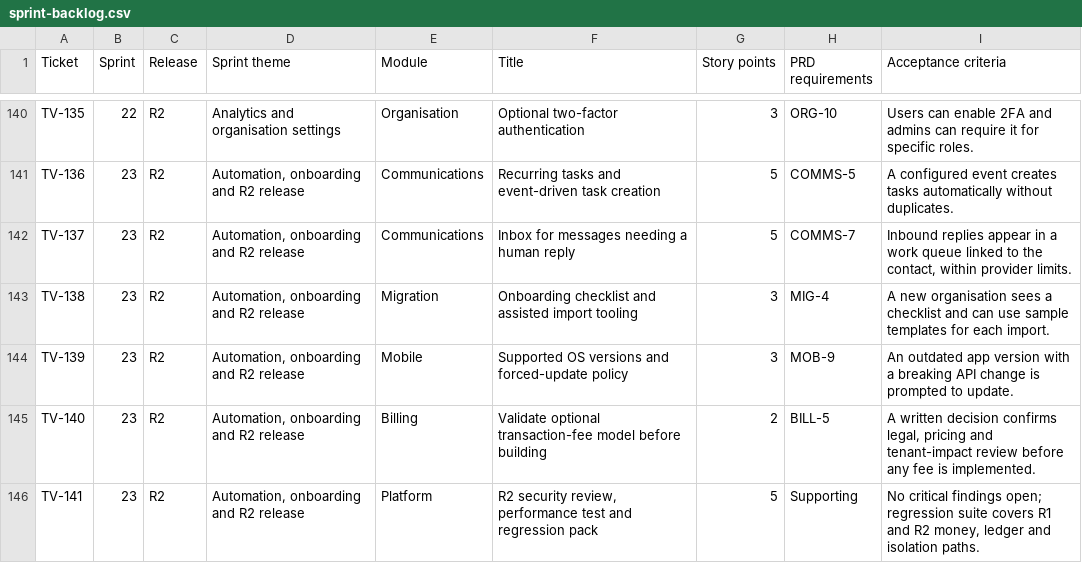
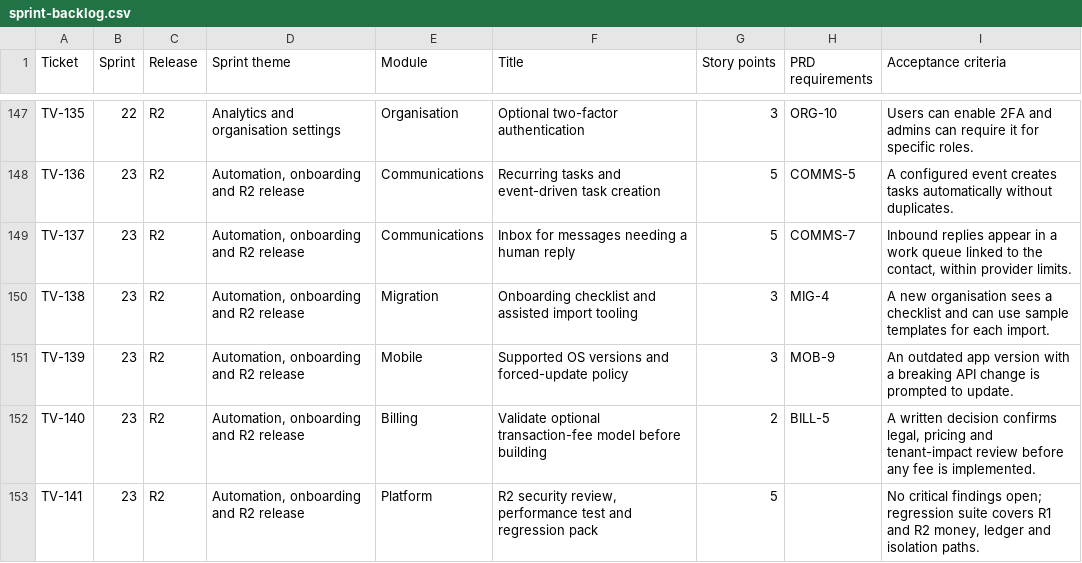
Before and after one commit to SolomonOjigbo/tenaville-core, a CSV file: docs/requirements/sprint-backlog.csv, drawn as a sheet; only a part is shown, gaps mark what is left out; the diff covers the shown part only.

```diff
--- a/docs/requirements/sprint-backlog.csv
+++ b/docs/requirements/sprint-backlog.csv
@@ -145,2 +152,2 @@ TV-139,23,R2,"Automation, onboarding and R2 release",Mobile,Supported OS version
 TV-140,23,R2,"Automation, onboarding and R2 release",Billing,Validate optional transaction-fee model before building,2,BILL-5,"A written decision confirms legal, pricing and tenant-impact review before any fee is implemented."
-TV-141,23,R2,"Automation, onboarding and R2 release",Platform,"R2 security review, performance test and regression pack",5,Supporting,"No critical findings open; regression suite covers R1 and R2 money, ledger and isolation paths."
+TV-141,23,R2,"Automation, onboarding and R2 release",Platform,"R2 security review, performance test and regression pack",5,,"No critical findings open; regression suite covers R1 and R2 money, ledger and isolation paths."
```
Also changed, not shown: 7 added rows and 18 edited cells elsewhere in this file, 11 other files.
